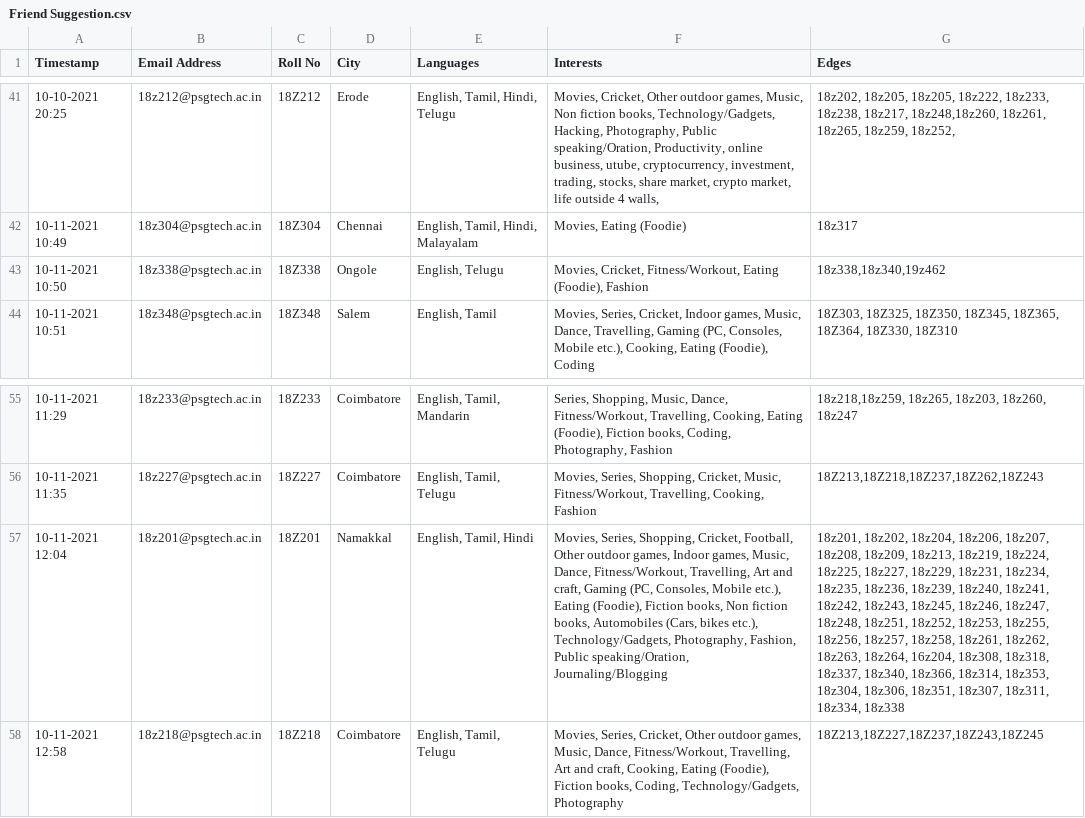
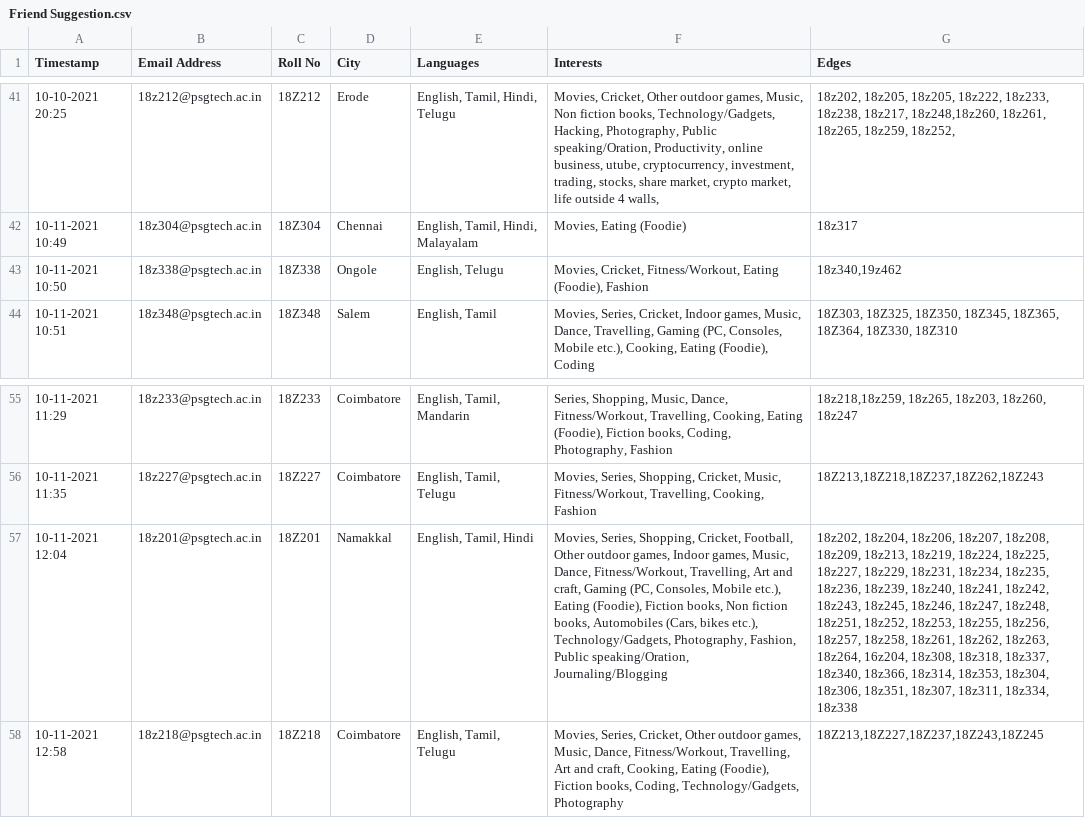
Before and after one commit to SwethaMagesh/Friend-Suggestion-using-AI, a CSV file: Data/Friend Suggestion.csv, drawn as a sheet; only a part is shown, gaps mark what is left out; the diff names each change by its address in the sheet, - before the commit and + after, or states it on an @@ line.

Commit message:
Removed self friends

```diff
--- a/Data/Friend Suggestion.csv
+++ b/Data/Friend Suggestion.csv
-G43 (Edges): 18z338,18z340,19z462
+G43 (Edges): 18z340,19z462
-G57 (Edges): 18z201, 18z202, 18z204,…
+G57 (Edges): 18z202, 18z204,…
```
